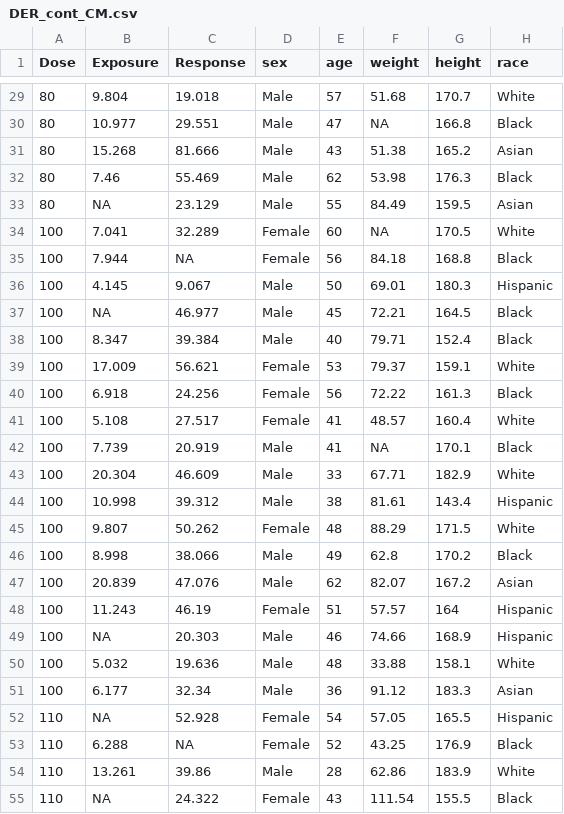
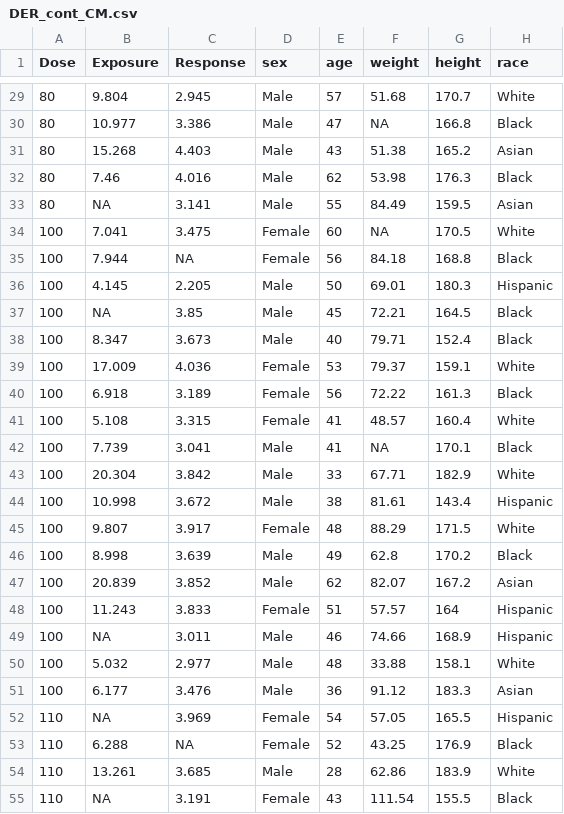
Before and after one commit to yjin07/DoseFinding, a CSV file: data/DER_cont_CM.csv, drawn as a sheet; only a part is shown, gaps mark what is left out; the diff covers the shown part only.

```diff
--- a/data/DER_cont_CM.csv
+++ b/data/DER_cont_CM.csv
@@ -29,27 +29,27 @@
-80,9.804,19.018,"Male",57,51.68,170.7,"White"
-80,10.977,29.551,"Male",47,NA,166.8,"Black"
-80,15.268,81.666,"Male",43,51.38,165.2,"Asian"
-80,7.46,55.469,"Male",62,53.98,176.3,"Black"
-80,NA,23.129,"Male",55,84.49,159.5,"Asian"
-100,7.041,32.289,"Female",60,NA,170.5,"White"
+80,9.804,2.945,"Male",57,51.68,170.7,"White"
+80,10.977,3.386,"Male",47,NA,166.8,"Black"
+80,15.268,4.403,"Male",43,51.38,165.2,"Asian"
+80,7.46,4.016,"Male",62,53.98,176.3,"Black"
+80,NA,3.141,"Male",55,84.49,159.5,"Asian"
+100,7.041,3.475,"Female",60,NA,170.5,"White"
 100,7.944,NA,"Female",56,84.18,168.8,"Black"
-100,4.145,9.067,"Male",50,69.01,180.3,"Hispanic"
-100,NA,46.977,"Male",45,72.21,164.5,"Black"
-100,8.347,39.384,"Male",40,79.71,152.4,"Black"
-100,17.009,56.621,"Female",53,79.37,159.1,"White"
-100,6.918,24.256,"Female",56,72.22,161.3,"Black"
-100,5.108,27.517,"Female",41,48.57,160.4,"White"
-100,7.739,20.919,"Male",41,NA,170.1,"Black"
-100,20.304,46.609,"Male",33,67.71,182.9,"White"
-100,10.998,39.312,"Male",38,81.61,143.4,"Hispanic"
-100,9.807,50.262,"Female",48,88.29,171.5,"White"
-100,8.998,38.066,"Male",49,62.8,170.2,"Black"
-100,20.839,47.076,"Male",62,82.07,167.2,"Asian"
-100,11.243,46.19,"Female",51,57.57,164,"Hispanic"
-100,NA,20.303,"Male",46,74.66,168.9,"Hispanic"
-100,5.032,19.636,"Male",48,33.88,158.1,"White"
-100,6.177,32.34,"Male",36,91.12,183.3,"Asian"
-110,NA,52.928,"Female",54,57.05,165.5,"Hispanic"
+100,4.145,2.205,"Male",50,69.01,180.3,"Hispanic"
+100,NA,3.85,"Male",45,72.21,164.5,"Black"
+100,8.347,3.673,"Male",40,79.71,152.4,"Black"
+100,17.009,4.036,"Female",53,79.37,159.1,"White"
+100,6.918,3.189,"Female",56,72.22,161.3,"Black"
+100,5.108,3.315,"Female",41,48.57,160.4,"White"
+100,7.739,3.041,"Male",41,NA,170.1,"Black"
+100,20.304,3.842,"Male",33,67.71,182.9,"White"
+100,10.998,3.672,"Male",38,81.61,143.4,"Hispanic"
+100,9.807,3.917,"Female",48,88.29,171.5,"White"
+100,8.998,3.639,"Male",49,62.8,170.2,"Black"
+100,20.839,3.852,"Male",62,82.07,167.2,"Asian"
+100,11.243,3.833,"Female",51,57.57,164,"Hispanic"
+100,NA,3.011,"Male",46,74.66,168.9,"Hispanic"
+100,5.032,2.977,"Male",48,33.88,158.1,"White"
+100,6.177,3.476,"Male",36,91.12,183.3,"Asian"
+110,NA,3.969,"Female",54,57.05,165.5,"Hispanic"
 110,6.288,NA,"Female",52,43.25,176.9,"Black"
-110,13.261,39.86,"Male",28,62.86,183.9,"White"
-110,NA,24.322,"Female",43,111.54,155.5,"Black"
+110,13.261,3.685,"Male",28,62.86,183.9,"White"
+110,NA,3.191,"Female",43,111.54,155.5,"Black"
```
Also changed, not shown: 30 edited cells elsewhere in this file, data/DER_cont.csv, data/DER_cont_covs.csv, 13 other files.
